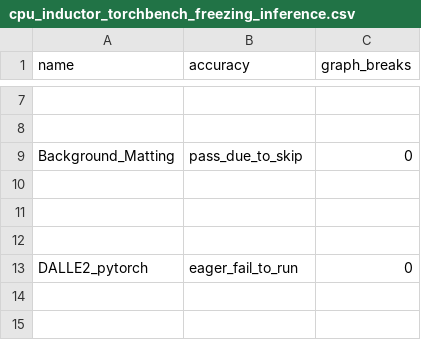
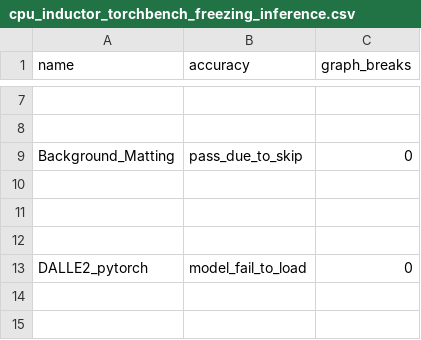
Before and after one commit to rdhanarot/pytorch, a CSV file: benchmarks/dynamo/ci_expected_accuracy/cpu_inductor_torchbench_freezing_inference.csv, drawn as a sheet; only a part is shown, gaps mark what is left out.

Commit message:
Revert "Update DALLE2_pytorch expected accuracy result on CPU (#128718)"
This reverts commit fd27138c4a86bd763a6b8128d940a7c98f951603.

Reverted https://github.com/pytorch/pytorch/pull/128718 on behalf of https://github.com/huydhn due to This has reverted back to the previous expected value for some reason https://hud.pytorch.org/pytorch/pytorch/commit/153362fbc9e8642fb851a4de3b99e3871a2cc714 ([comment](https://github.com/pytorch/pytorch/pull/128718#issuecomment-2174194219))

```diff
--- a/benchmarks/dynamo/ci_expected_accuracy/cpu_inductor_torchbench_freezing_inference.csv
+++ b/benchmarks/dynamo/ci_expected_accuracy/cpu_inductor_torchbench_freezing_inference.csv
@@ -12,3 +12,3 @@ Background_Matting,pass_due_to_skip,0
 
-DALLE2_pytorch,eager_fail_to_run,0
+DALLE2_pytorch,model_fail_to_load,0
 
```
Also changed, not shown: benchmarks/dynamo/ci_expected_accuracy/cpu_inductor_torchbench_inference.csv, benchmarks/dynamo/ci_expected_accuracy/dynamic_cpu_inductor_torchbench_inference.csv.
